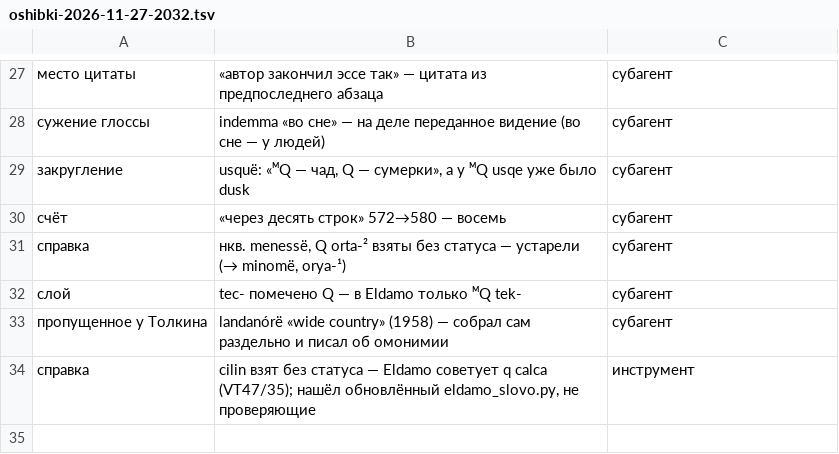
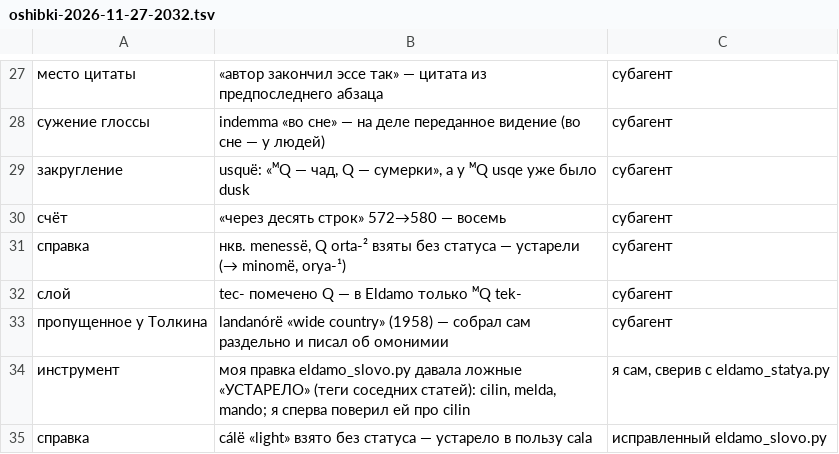
Before and after one commit to Ranatar/diarai, a TSV file: proekty/rody-oshibok/oshibki-2026-11-27-2032.tsv, drawn as a sheet; only a part is shown, gaps mark what is left out.

Commit message:
eldamo_slovo.py: граница статьи; Фауст 578 cala; поправка про cilin

```diff
--- a/proekty/rody-oshibok/oshibki-2026-11-27-2032.tsv
+++ b/proekty/rody-oshibok/oshibki-2026-11-27-2032.tsv
@@ -33,2 +33,3 @@
 пропущенное у Толкина	landanórë «wide country» (1958) — собрал сам раздельно и писал об омонимии	субагент
-справка	cilin взят без статуса — Eldamo советует q calca (VT47/35); нашёл обновлённый eldamo_slovo.py, не проверяющие	инструмент
+инструмент	моя правка eldamo_slovo.py давала ложные «УСТАРЕЛО» (теги соседних статей): cilin, melda, mando; я сперва поверил ей про cilin	я сам, сверив с eldamo_statya.py
+справка	cálë «light» взято без статуса — устарело в пользу cala	исправленный eldamo_slovo.py
```
Also changed, not shown: 2 other files.
